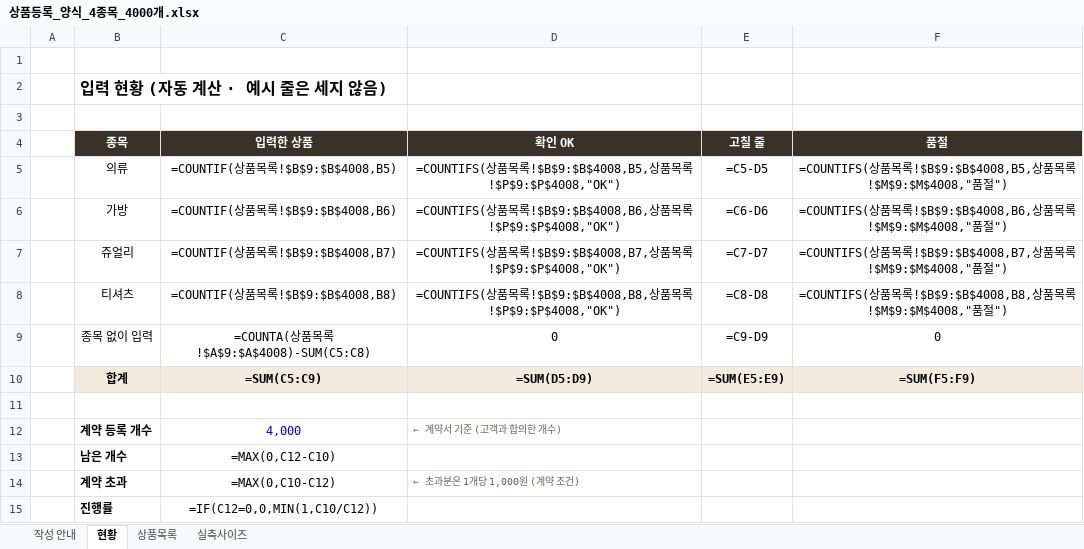
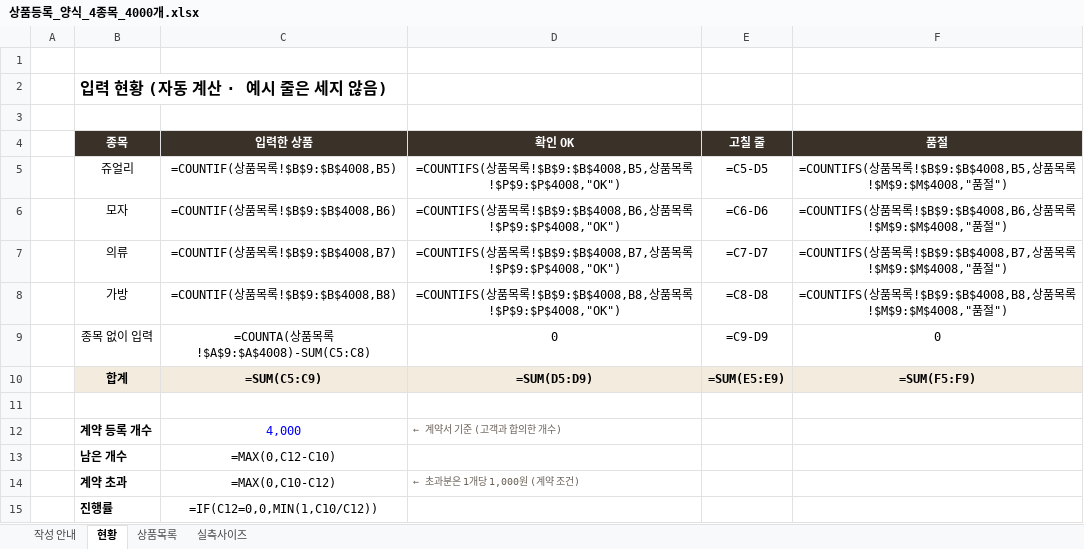
Before and after one commit to okaissem/okaissem.github.io, an Excel workbook: shop/tools/상품등록_양식_4종목_4000개.xlsx, sheet 현황, drawn as a sheet; values as stored, in another font and other column widths than the file's, no borders; formulas without a stored value are shown as written; removed rows and columns are numbered as before the commit, all else as after; the diff names each change by its address in the sheet, - before the commit and + after, or states it on an @@ line.

```diff
--- a/shop/tools/상품등록_양식_4종목_4000개.xlsx (sheet 현황)
+++ b/shop/tools/상품등록_양식_4종목_4000개.xlsx (sheet 현황)
+row 5:  | 쥬얼리 | =COUNTIF(상품목록!$B$9:$B$4008,B5) | =COUNTIFS(상품목록!$B$9:$B$4008,B5,상품목록!$P$9:$P$4008,"OK") | =C5-D5 | =COUNTIFS(상품목록!$B$9:$B$4008,B5,상품목록!$M$9:$M$4008,"품절")
+row 6:  | 모자 | =COUNTIF(상품목록!$B$9:$B$4008,B6) | =COUNTIFS(상품목록!$B$9:$B$4008,B6,상품목록!$P$9:$P$4008,"OK") | =C6-D6 | =COUNTIFS(상품목록!$B$9:$B$4008,B6,상품목록!$M$9:$M$4008,"품절")
-C7 (입력한 상품): =COUNTIF(상품목록!$B$9:$B$4008,B5)
+C7 (입력한 상품): =COUNTIF(상품목록!$B$9:$B$4008,B7)
-D7 (확인 OK): …목록!$B$9:$B$4008,B5,상품…
+D7 (확인 OK): …목록!$B$9:$B$4008,B7,상품…
-E7 (고칠 줄): =C5-D5
+E7 (고칠 줄): =C7-D7
-F7 (품절): …목록!$B$9:$B$4008,B5,상품…
+F7 (품절): …목록!$B$9:$B$4008,B7,상품…
-C8 (입력한 상품): =COUNTIF(상품목록!$B$9:$B$4008,B6)
+C8 (입력한 상품): =COUNTIF(상품목록!$B$9:$B$4008,B8)
-D8 (확인 OK): …목록!$B$9:$B$4008,B6,상품…
+D8 (확인 OK): …목록!$B$9:$B$4008,B8,상품…
-E8 (고칠 줄): =C6-D6
+E8 (고칠 줄): =C8-D8
-F8 (품절): …목록!$B$9:$B$4008,B6,상품…
+F8 (품절): …목록!$B$9:$B$4008,B8,상품…
-row 7:  | 쥬얼리 | =COUNTIF(상품목록!$B$9:$B$4008,B7) | =COUNTIFS(상품목록!$B$9:$B$4008,B7,상품목록!$P$9:$P$4008,"OK") | =C7-D7 | =COUNTIFS(상품목록!$B$9:$B$4008,B7,상품목록!$M$9:$M$4008,"품절")
-row 8:  | 티셔츠 | =COUNTIF(상품목록!$B$9:$B$4008,B8) | =COUNTIFS(상품목록!$B$9:$B$4008,B8,상품목록!$P$9:$P$4008,"OK") | =C8-D8 | =COUNTIFS(상품목록!$B$9:$B$4008,B8,상품목록!$M$9:$M$4008,"품절")
```
Also changed, not shown: sheet 상품목록, sheet 실측사이즈, sheet 작성 안내, 12 other files.
